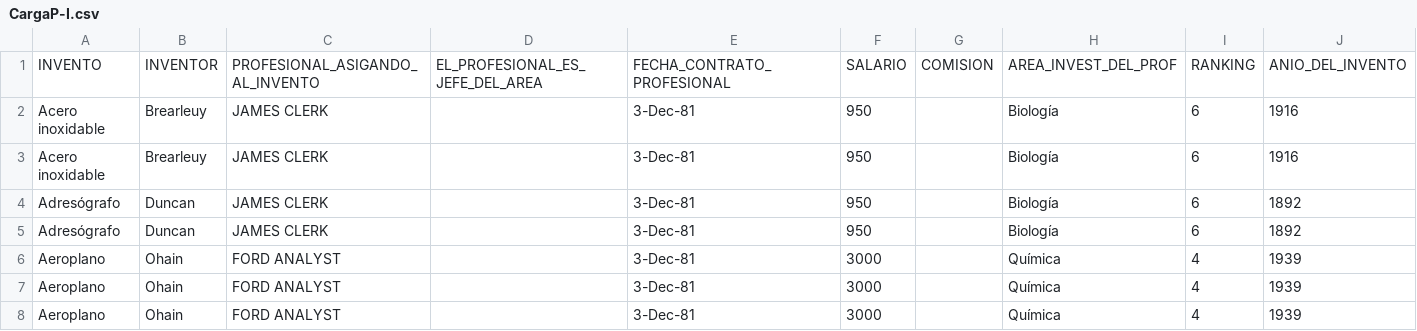
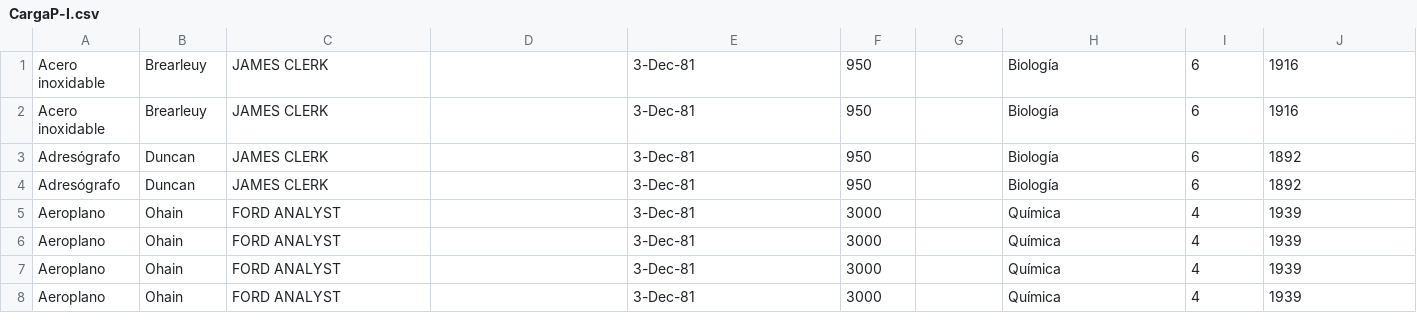
Before and after one commit to sicmmar/BD1-Proyecto2, a CSV file: Datos/CargaP-I.csv, drawn as a sheet; only a part is shown; the shorter side is filled out with more unchanged rows; rows hold the shown columns only; the diff names each change by its address in the sheet, - before the commit and + after, or states it on an @@ line.

```diff
--- a/Datos/CargaP-I.csv
+++ b/Datos/CargaP-I.csv
-row 1: INVENTO | INVENTOR | PROFESIONAL_ASIGANDO_AL_INVENTO | EL_PROFESIONAL_ES_JEFE_DEL_AREA | FECHA_CONTRATO_PROFESIONAL | SALARIO | COMISION | AREA_INVEST_DEL_PROF | RANKING | ANIO_DEL_INVENTO
```
Also changed, not shown: 12 other files.
